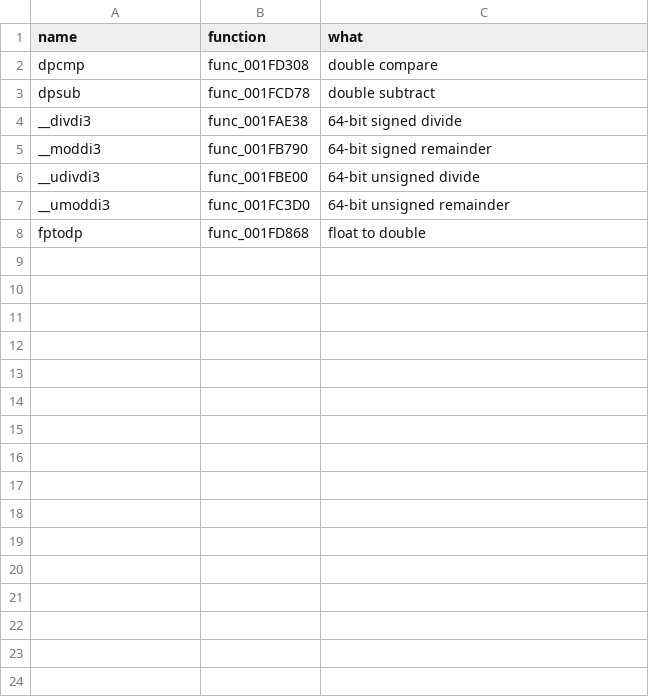
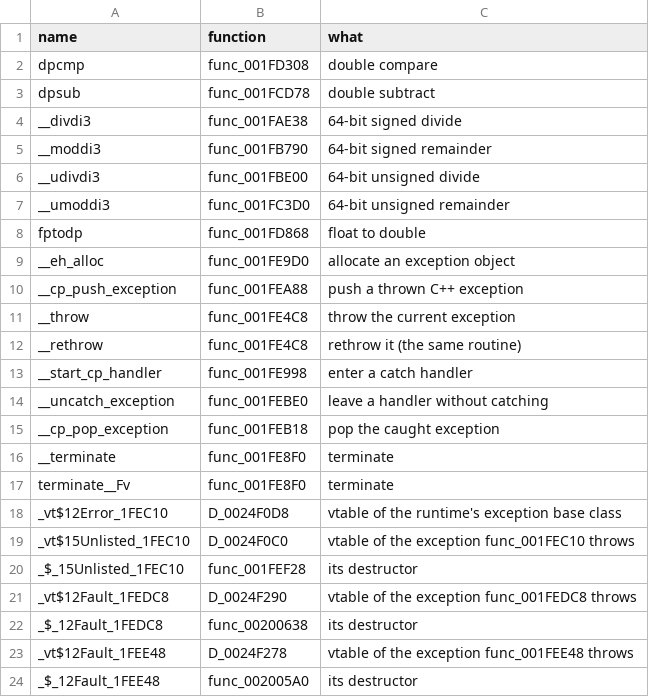
Before and after one commit to OpenThievius/sly1-decomp, a TSV file: config/us/libcalls.tsv, drawn as a sheet.

Commit message:
feat(us): match the C++ runtime's throw functions
With the runtime built with exceptions on, its throw functions match:
func_001FEC10, the check of an exception specification, which
rethrows an allowed exception and otherwise throws its own, and
func_001FEDC8 and func_001FEE48, which each throw one. Their classes
derive from one base whose vtable is retail's; with `#pragma interface`
at the top of src/lib/001FC000.cpp the compiler refers to the vtables
by name, and config/us/libcalls.tsv places them, their destructors and
the runtime helpers the compiler calls (__eh_alloc, __throw, ...) at
retail's addresses. docs/TOOLCHAIN.md is updated.

Verified: tools/check.py prints EXACT for all 57 functions of
src/lib/001FC000.cpp in US and PAL; tools/build.py prints MATCH with
3521 functions from C; tools/build.py --version eu prints MATCH;
version_check wrote 64 absent, 5 differs, 3523 match; the unit tests
print OK; tests/check_repository.py prints ok: 0 problem(s).

```diff
--- a/config/us/libcalls.tsv
+++ b/config/us/libcalls.tsv
@@ -8 +8,17 @@ __umoddi3	func_001FC3D0	64-bit unsigned remainder
 fptodp	func_001FD868	float to double
+__eh_alloc	func_001FE9D0	allocate an exception object
+__cp_push_exception	func_001FEA88	push a thrown C++ exception
+__throw	func_001FE4C8	throw the current exception
+__rethrow	func_001FE4C8	rethrow it (the same routine)
+__start_cp_handler	func_001FE998	enter a catch handler
+__uncatch_exception	func_001FEBE0	leave a handler without catching
+__cp_pop_exception	func_001FEB18	pop the caught exception
+__terminate	func_001FE8F0	terminate
+terminate__Fv	func_001FE8F0	terminate
+_vt$12Error_1FEC10	D_0024F0D8	vtable of the runtime's exception base class
+_vt$15Unlisted_1FEC10	D_0024F0C0	vtable of the exception func_001FEC10 throws
+_$_15Unlisted_1FEC10	func_001FEF28	its destructor
+_vt$12Fault_1FEDC8	D_0024F290	vtable of the exception func_001FEDC8 throws
+_$_12Fault_1FEDC8	func_00200638	its destructor
+_vt$12Fault_1FEE48	D_0024F278	vtable of the exception func_001FEE48 throws
+_$_12Fault_1FEE48	func_002005A0	its destructor
```
Also changed, not shown: 2 other files.
